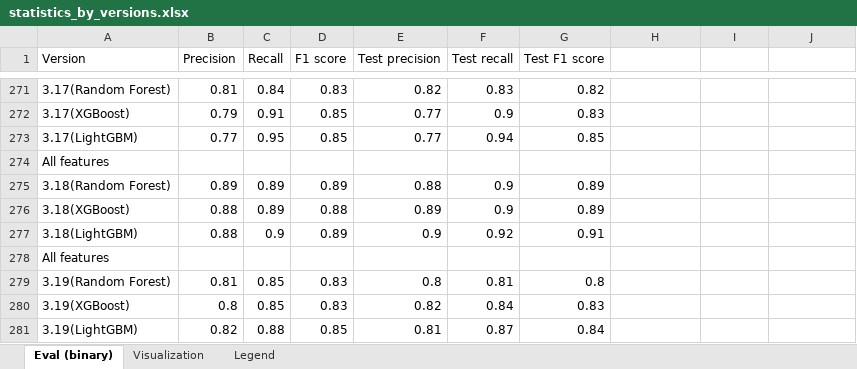
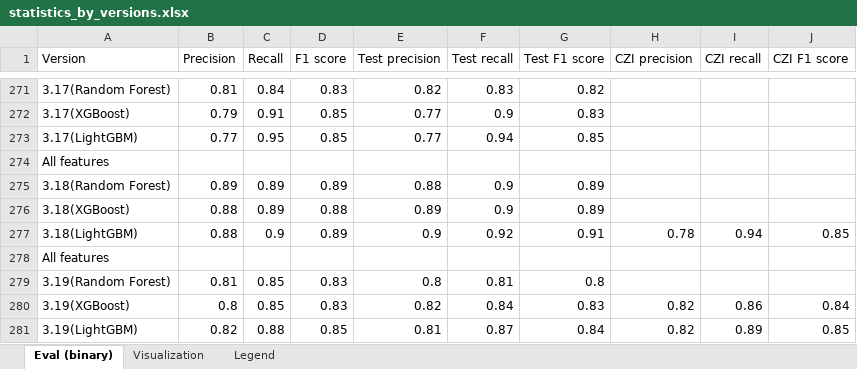
Before and after one commit to jelenadjuric01/Software-Disambiguation, an Excel workbook: statistics_by_versions.xlsx, sheet Eval (binary), drawn as a sheet; only a part is shown, gaps mark what is left out; values as stored, in another font and other column widths than the file's, no borders; the diff names each change by its address in the sheet, - before the commit and + after, or states it on an @@ line.

```diff
--- a/statistics_by_versions.xlsx (sheet Eval (binary))
+++ b/statistics_by_versions.xlsx (sheet Eval (binary))
-H1: (empty)
+H1: CZI precision
-I1: (empty)
+I1: CZI recall
-J1: (empty)
+J1: CZI F1 score
-H277 (CZI precision): (empty)
+H277 (CZI precision): 0.78
-I277 (CZI recall): (empty)
+I277 (CZI recall): 0.94
-J277 (CZI F1 score): (empty)
+J277 (CZI F1 score): 0.85
-H280:H281 (CZI precision): (empty)
+H280:H281 (CZI precision): 0.82
-I280 (CZI recall): (empty)
+I280 (CZI recall): 0.86
-J280 (CZI F1 score): (empty)
+J280 (CZI F1 score): 0.84
-I281 (CZI recall): (empty)
+I281 (CZI recall): 0.89
-J281 (CZI F1 score): (empty)
+J281 (CZI F1 score): 0.85
```
Also changed, not shown: 19 other files.
